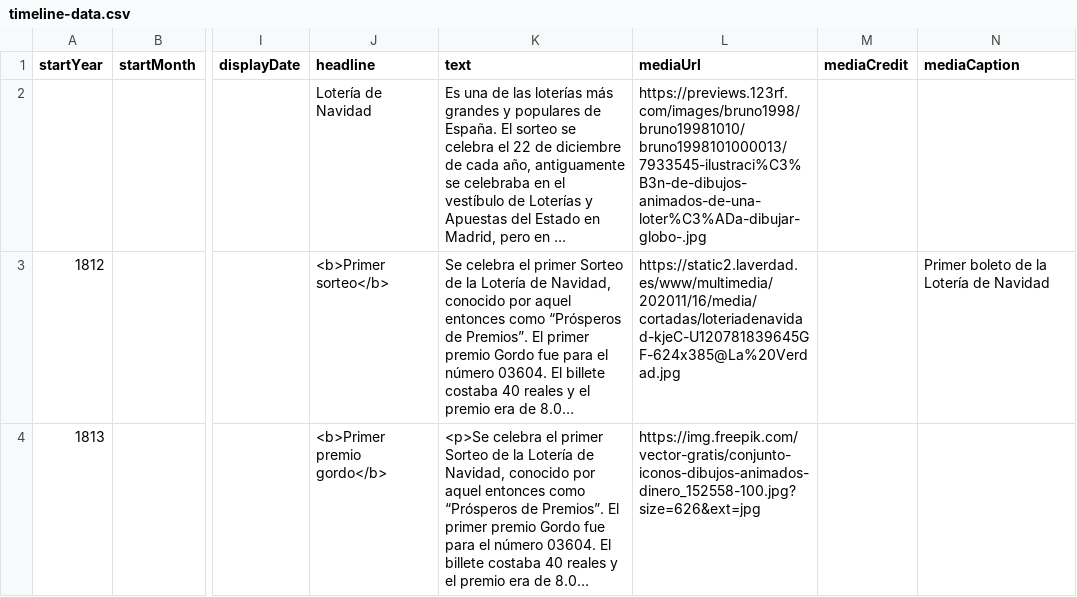
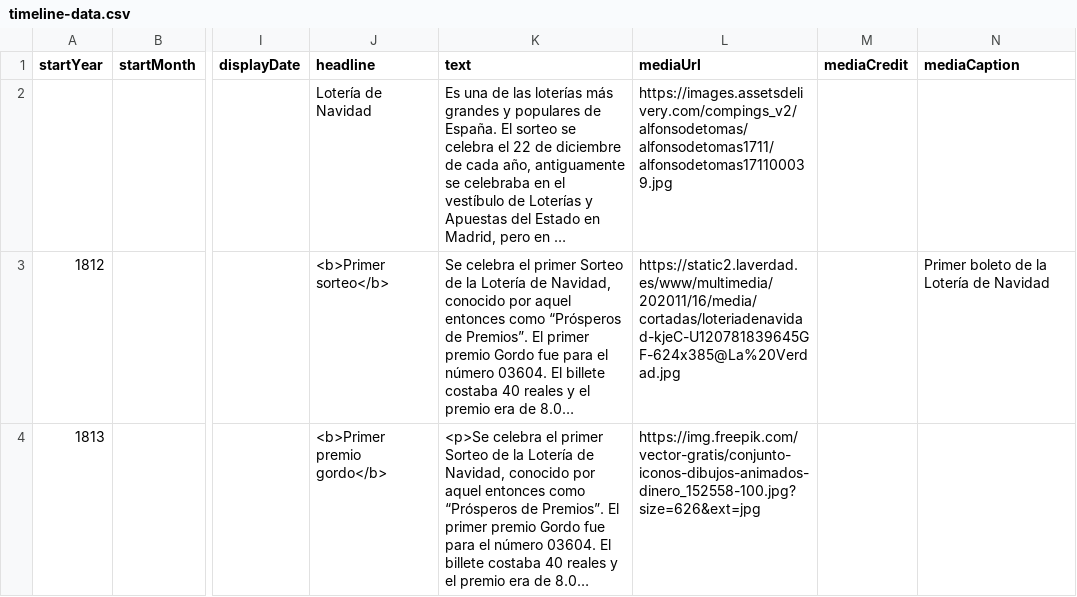
Before and after one commit to DeustoKom/PWEB21-cronologia, a CSV file: docs/grupo3/timeline-data.csv, drawn as a sheet; only a part is shown, gaps mark what is left out; long unchanged cells end in …; the diff names each change by its address in the sheet, - before the commit and + after, or states it on an @@ line.

Commit message:
Add files via upload

```diff
--- a/docs/grupo3/timeline-data.csv
+++ b/docs/grupo3/timeline-data.csv
-L2 (mediaUrl): https://previews.123rf.com/images/bruno1998/bruno19981010/bruno1998101000013/7933545-ilustraci%C3%B3n-de-dibujos-animados-de-una-loter%C3%ADa-dibujar-globo-.jpg
+L2 (mediaUrl): https://images.assetsdelivery.com/compings_v2/alfonsodetomas/alfonsodetomas1711/alfonsodetomas171100039.jpg
```
